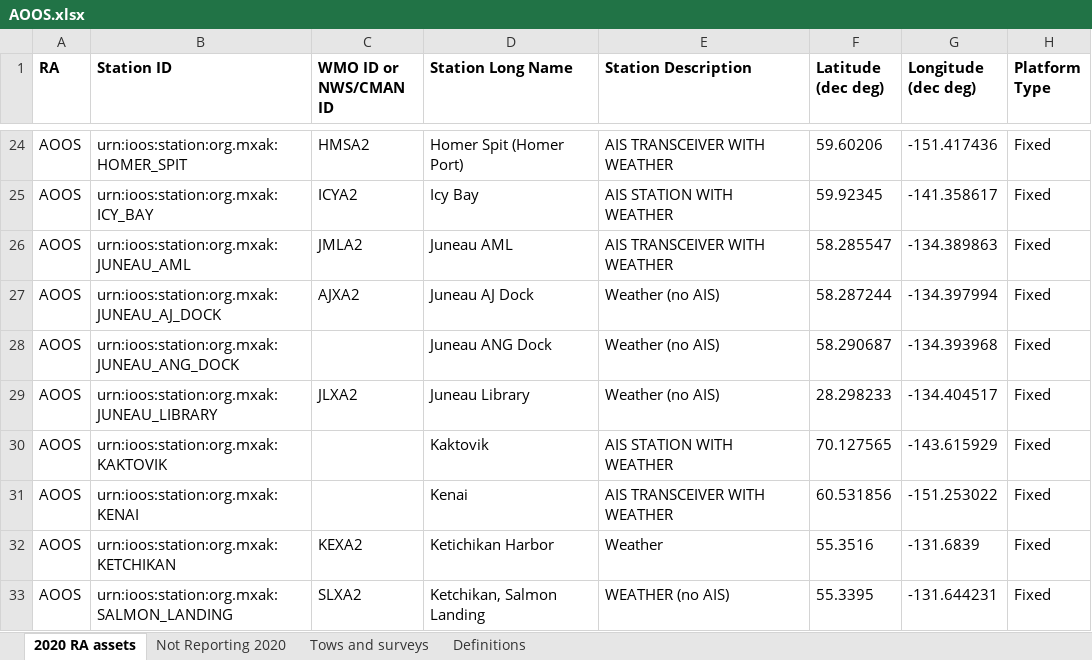
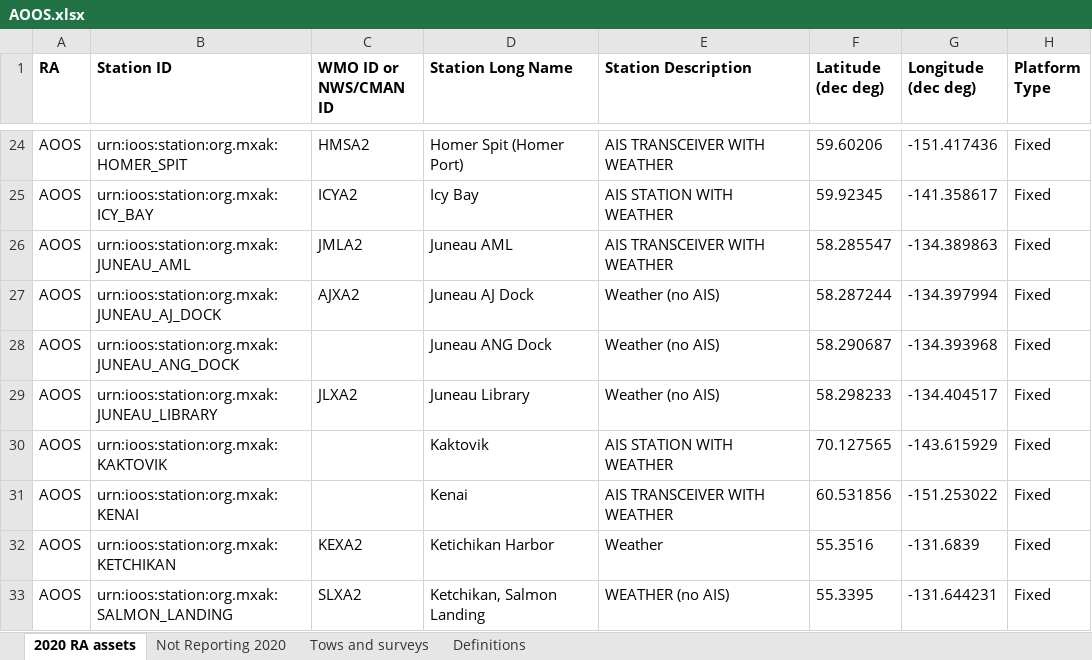
Before and after one commit to ioos/ioos-asset-inventory, an Excel workbook: 2020/data/processed/AOOS.xlsx, sheet 2020 RA assets, drawn as a sheet; only a part is shown, gaps mark what is left out; values as stored, in another font and other column widths than the file's, no borders; the diff names each change by its address in the sheet, - before the commit and + after, or states it on an @@ line.

Commit message:
fixed coords for juneau library and salmon landing

```diff
--- a/2020/data/processed/AOOS.xlsx (sheet 2020 RA assets)
+++ b/2020/data/processed/AOOS.xlsx (sheet 2020 RA assets)
-F29 (Latitude (dec deg)): 28.298233
+F29 (Latitude (dec deg)): 58.298233
```
